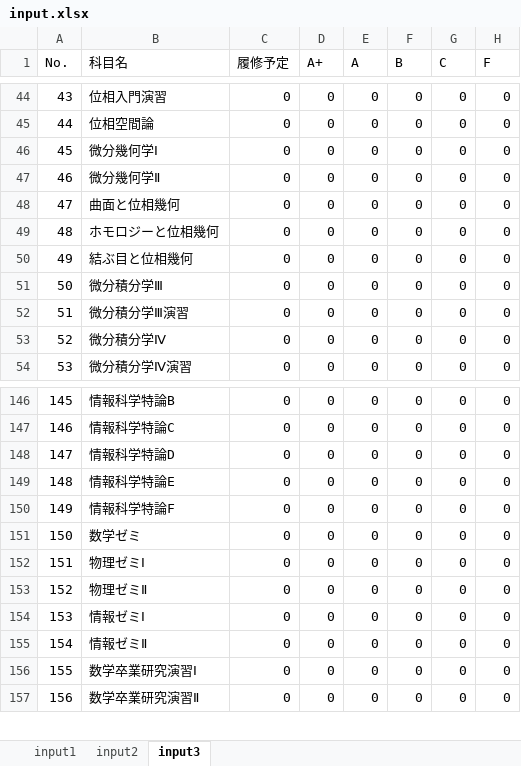
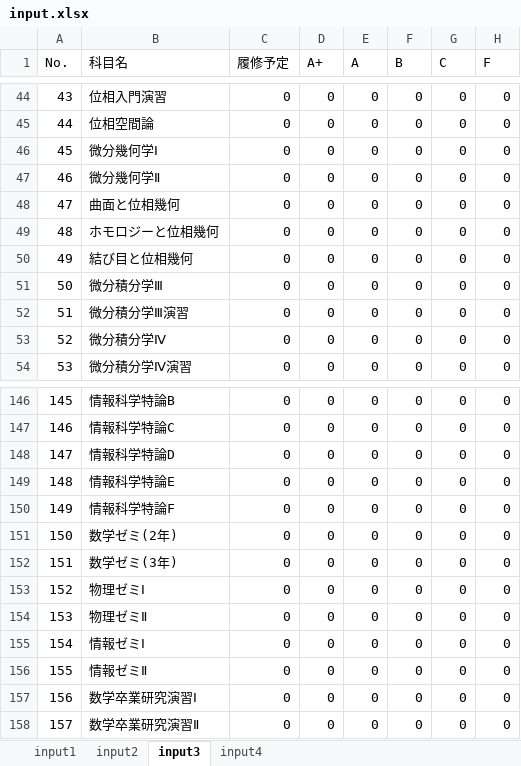
Before and after one commit to im085/fuzimorimu, an Excel workbook: copy/input.xlsx, sheet input3, drawn as a sheet; only a part is shown, gaps mark what is left out; values as stored, in another font and other column widths than the file's, no borders; 1 other sheet too large or unreadable and not compared; addresses are those after the commit; the diff names each change by its address in the sheet, - before the commit and + after, or states it on an @@ line.

```diff
--- a/copy/input.xlsx (sheet input3)
+++ b/copy/input.xlsx (sheet input3)
+sheet tab: input4
-B50 (科目名): 結ぶ目と位相幾何
+B50 (科目名): 結び目と位相幾何
-B151 (科目名): 数学ゼミ
+B151 (科目名): 数学ゼミ(2年)
+row 152: 151 | 数学ゼミ(3年) | 0 | 0 | 0 | 0 | 0 | 0
@@ column A (No.) renumbered from row 153 down @@
```
Also changed, not shown: sheet input1, formulas that keep their value, 6 other files.
